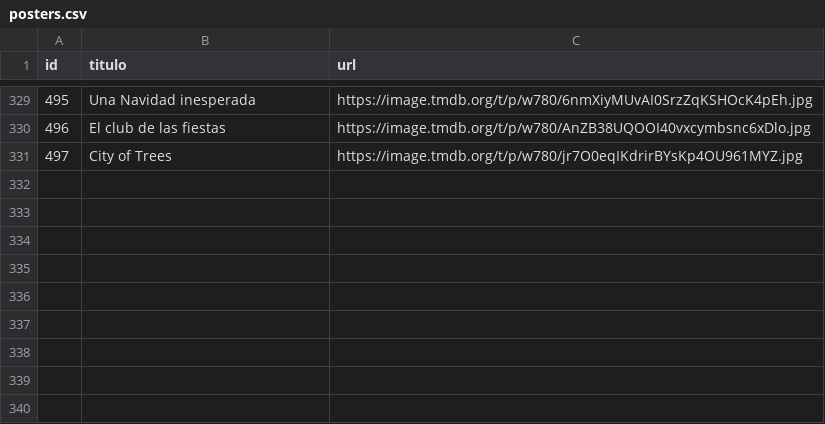
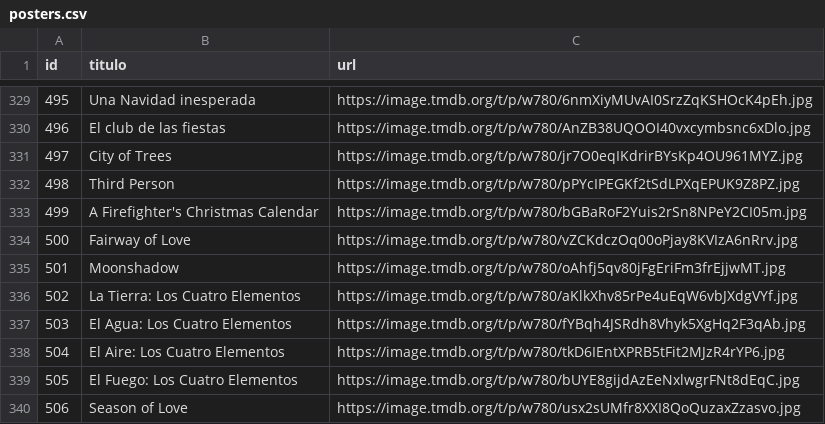
Before and after one commit to Chekerface/Safoteca, a CSV file: data/posters.csv, drawn as a sheet; only a part is shown, gaps mark what is left out; the diff names each change by its address in the sheet, - before the commit and + after, or states it on an @@ line.

```diff
--- a/data/posters.csv
+++ b/data/posters.csv
+row 332: 498 | Third Person | https://image.tmdb.org/t/p/w780/pPYcIPEGKf2tSdLPXqEPUK9Z8PZ.jpg
+row 333: 499 | A Firefighter's Christmas Calendar | https://image.tmdb.org/t/p/w780/bGBaRoF2Yuis2rSn8NPeY2CI05m.jpg
+row 334: 500 | Fairway of Love | https://image.tmdb.org/t/p/w780/vZCKdczOq00oPjay8KVIzA6nRrv.jpg
+row 335: 501 | Moonshadow | https://image.tmdb.org/t/p/w780/oAhfj5qv80jFgEriFm3frEjjwMT.jpg
+row 336: 502 | La Tierra: Los Cuatro Elementos | https://image.tmdb.org/t/p/w780/aKlkXhv85rPe4uEqW6vbJXdgVYf.jpg
+row 337: 503 | El Agua: Los Cuatro Elementos | https://image.tmdb.org/t/p/w780/fYBqh4JSRdh8Vhyk5XgHq2F3qAb.jpg
+row 338: 504 | El Aire: Los Cuatro Elementos | https://image.tmdb.org/t/p/w780/tkD6IEntXPRB5tFit2MJzR4rYP6.jpg
+row 339: 505 | El Fuego: Los Cuatro Elementos | https://image.tmdb.org/t/p/w780/bUYE8gijdAzEeNxlwgrFNt8dEqC.jpg
+row 340: 506 | Season of Love | https://image.tmdb.org/t/p/w780/usx2sUMfr8XXI8QoQuzaxZzasvo.jpg
```
Also changed, not shown: 2 other files.
